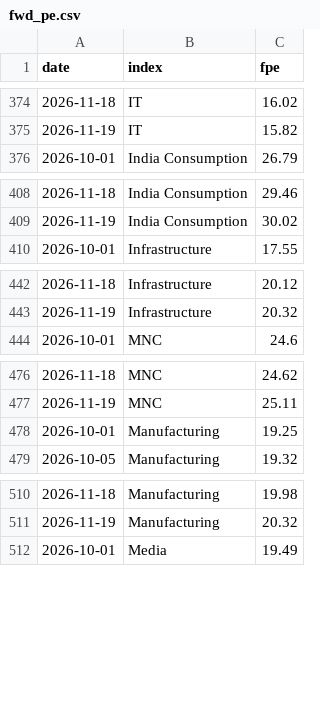
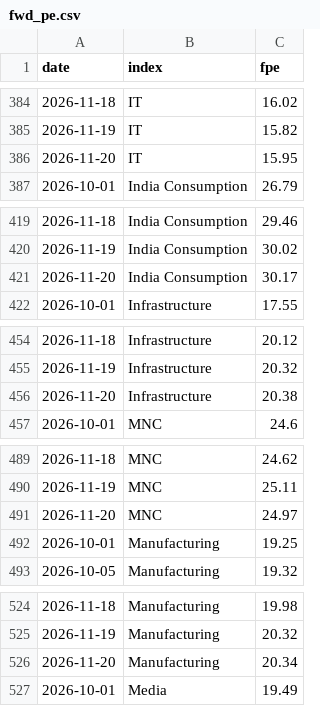
Before and after one commit to abhijitkikale/bharatpulse, a CSV file: data/fwd_pe.csv, drawn as a sheet; only a part is shown, gaps mark what is left out; the diff covers the shown part only; the diff names each change by its address in the sheet, - before the commit and + after, or states it on an @@ line.

```diff
--- a/data/fwd_pe.csv
+++ b/data/fwd_pe.csv
+row 386: 2026-11-20 | IT | 15.95
+row 421: 2026-11-20 | India Consumption | 30.17
+row 456: 2026-11-20 | Infrastructure | 20.38
+row 491: 2026-11-20 | MNC | 24.97
+row 526: 2026-11-20 | Manufacturing | 20.34
```
Also changed, not shown: 26 added rows elsewhere in this file, data/move.csv.
